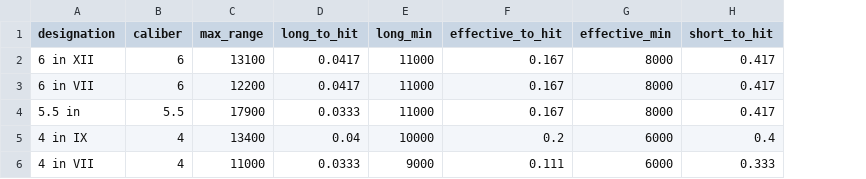
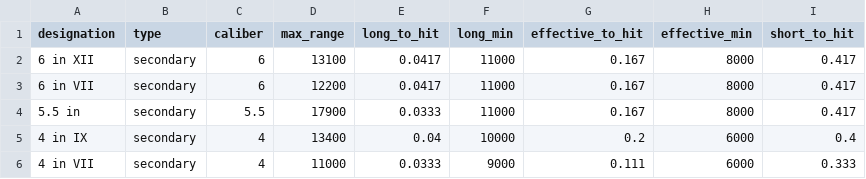
Before and after one commit to doolanshire/Combat-Models, a CSV file: instructions1921/secondary_guns.csv, drawn as a sheet; the diff names each change by its address in the sheet, - before the commit and + after, or states it on an @@ line.

Commit message:
Added mount type to Gun class
Added a mount type to the Gun class to know whether the gun is a capital gun, cruiser gun, destroyer gun, etc. Affects hit rates on different target sizes

```diff
--- a/instructions1921/secondary_guns.csv
+++ b/instructions1921/secondary_guns.csv
+column B (type), rows 2-6: all secondary
```
Also changed, not shown: instructions1921/capital_ship_guns.csv, instructions1921/destroyer_guns.csv, 2 other files.
